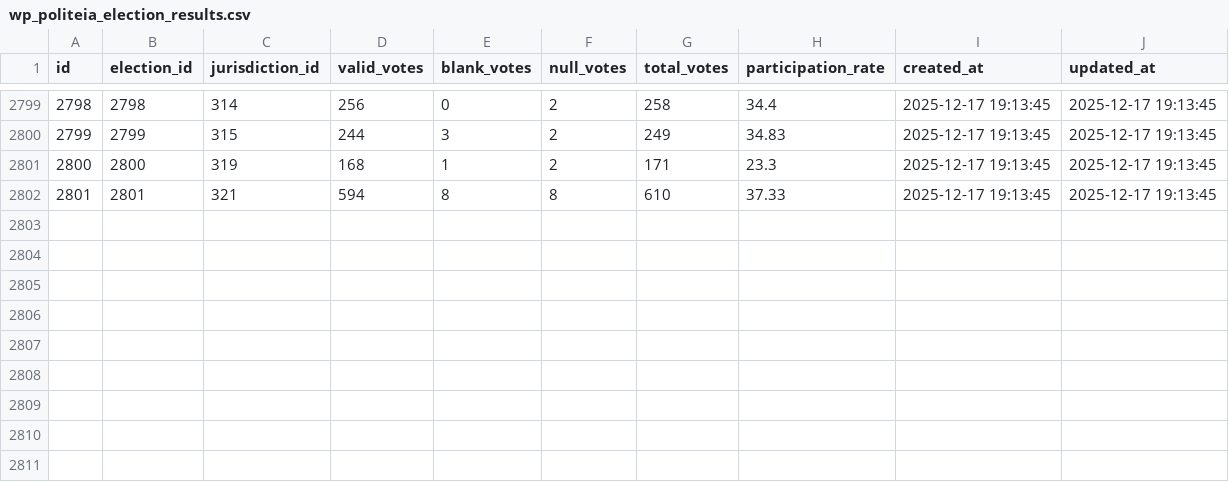
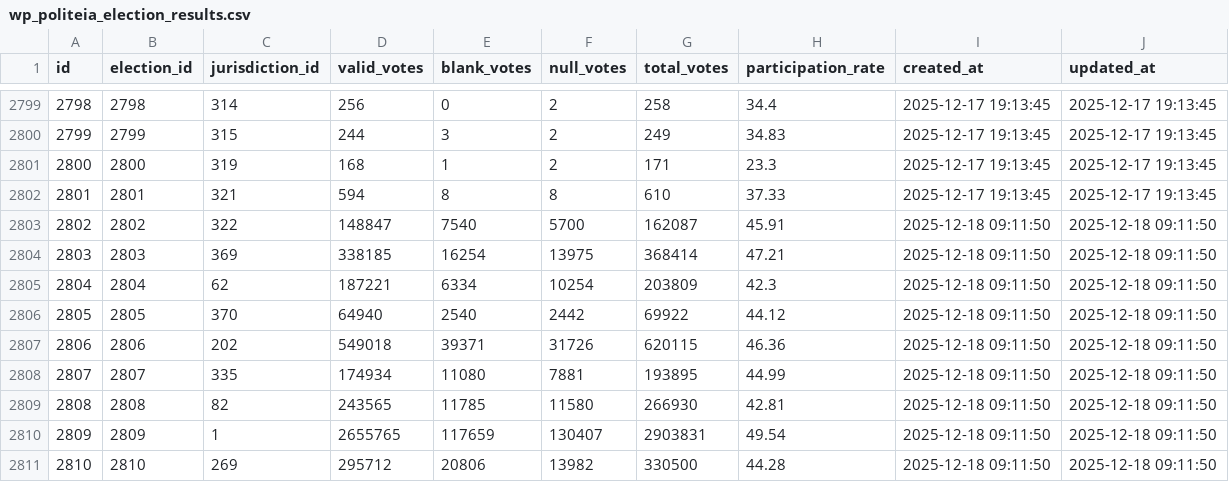
Before and after one commit to npavezibarra/politeia-db-scrapper, a CSV file: data/wp_politeia_election_results.csv, drawn as a sheet; only a part is shown, gaps mark what is left out.

```diff
--- a/data/wp_politeia_election_results.csv
+++ b/data/wp_politeia_election_results.csv
@@ -2802 +2802,10 @@ id,election_id,jurisdiction_id,valid_votes,blank_votes,null_votes,total_votes,pa
 2801,2801,321,594,8,8,610,37.33,2025-12-17 19:13:45,2025-12-17 19:13:45
+2802,2802,322,148847,7540,5700,162087,45.91,2025-12-18 09:11:50,2025-12-18 09:11:50
+2803,2803,369,338185,16254,13975,368414,47.21,2025-12-18 09:11:50,2025-12-18 09:11:50
+2804,2804,62,187221,6334,10254,203809,42.3,2025-12-18 09:11:50,2025-12-18 09:11:50
+2805,2805,370,64940,2540,2442,69922,44.12,2025-12-18 09:11:50,2025-12-18 09:11:50
+2806,2806,202,549018,39371,31726,620115,46.36,2025-12-18 09:11:50,2025-12-18 09:11:50
+2807,2807,335,174934,11080,7881,193895,44.99,2025-12-18 09:11:50,2025-12-18 09:11:50
+2808,2808,82,243565,11785,11580,266930,42.81,2025-12-18 09:11:50,2025-12-18 09:11:50
+2809,2809,1,2655765,117659,130407,2903831,49.54,2025-12-18 09:11:50,2025-12-18 09:11:50
+2810,2810,269,295712,20806,13982,330500,44.28,2025-12-18 09:11:50,2025-12-18 09:11:50
```
Also changed, not shown: data/wp_politeia_elections.csv, data/wp_politeia_jurisdictions.csv, 31 other files.
